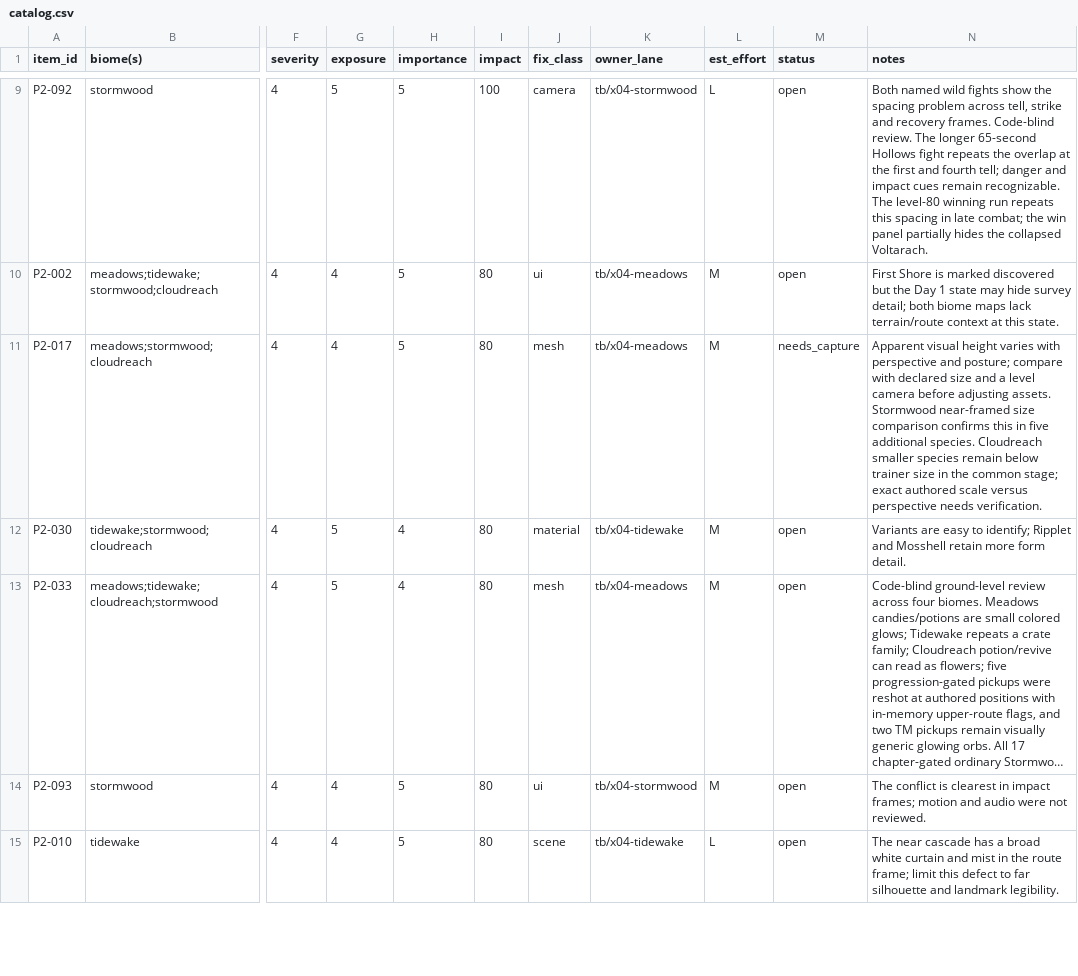
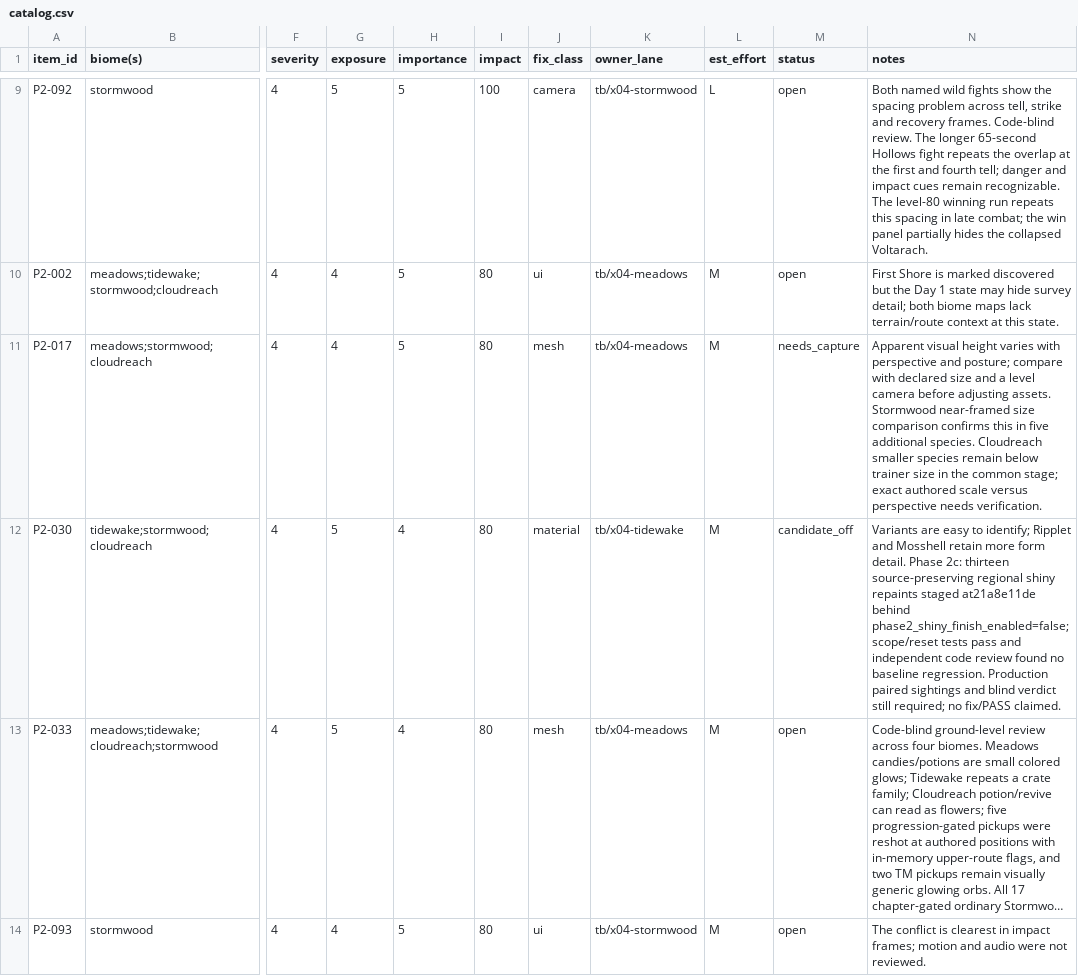
Before and after one commit to MJohnsonWellabe/Tetherbound, a CSV file: ralph/reports/VISUAL/phase2/catalog.csv, drawn as a sheet; only a part is shown, gaps mark what is left out; the shorter side is filled out with more unchanged rows; long unchanged cells end in …; the diff names each change by its address in the sheet, - before the commit and + after, or states it on an @@ line.

Commit message:
docs(P2-030): record unjudged shiny candidate status

```diff
--- a/ralph/reports/VISUAL/phase2/catalog.csv
+++ b/ralph/reports/VISUAL/phase2/catalog.csv
-M12 (status): open
+M12 (status): candidate_off
-N12 (notes): …form detail.
+N12 (notes): …form detail. Phase 2c: thirteen source-preserving regional shiny repaints staged at21a8e11de behind phase2_shiny_finish_enabled=false; scope/reset tests pass and independent code review found no baseline regression. Production paired sightings and blind verdict still required; no fix/PASS claimed.
```
Also changed, not shown: ralph/reports/VISUAL/phase2/cloudreach/top20.csv, ralph/reports/VISUAL/phase2/stormwood/top20.csv, 1 other file.
